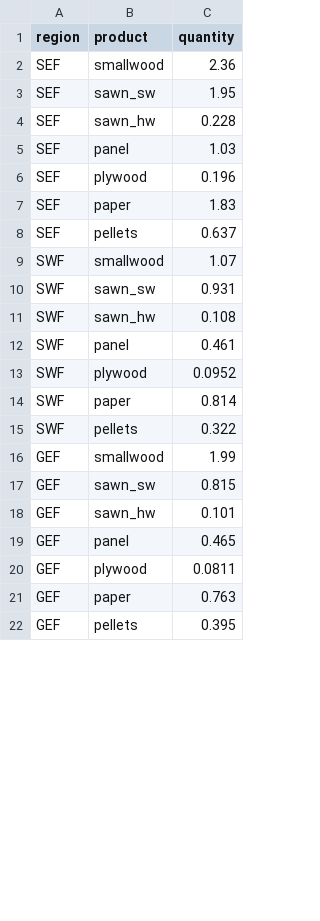
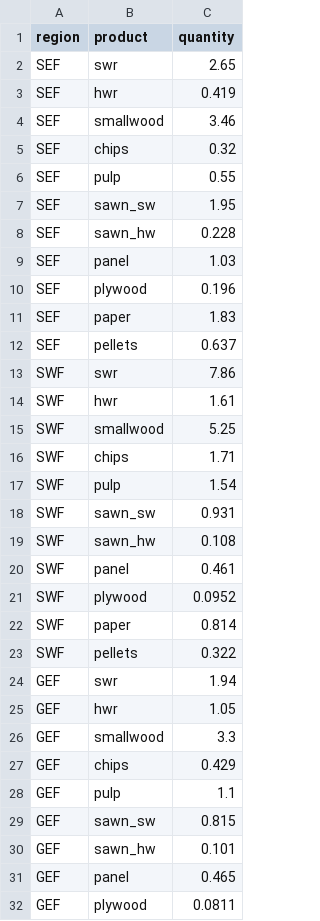
Before and after one commit to sylvaticus/Markets.jl, a CSV file: examples/forest/data/partial/use.csv (was examples/forest/data/consumption.csv), drawn as a sheet; only a part is shown; the shorter side is filled out with more unchanged rows; the diff covers the shown part only.

```diff
--- a/examples/forest/data/consumption.csv
+++ b/examples/forest/data/partial/use.csv
@@ -1,3 +1,7 @@
 region,product,quantity
-SEF,smallwood,2.36
+SEF,swr,2.65
+SEF,hwr,0.419
+SEF,smallwood,3.46
+SEF,chips,0.32
+SEF,pulp,0.55
 SEF,sawn_sw,1.95
@@ -8,3 +12,7 @@ SEF,paper,1.83
 SEF,pellets,0.637
-SWF,smallwood,1.07
+SWF,swr,7.86
+SWF,hwr,1.61
+SWF,smallwood,5.25
+SWF,chips,1.71
+SWF,pulp,1.54
 SWF,sawn_sw,0.931
@@ -15,3 +23,7 @@ SWF,paper,0.814
 SWF,pellets,0.322
-GEF,smallwood,1.99
+GEF,swr,1.94
+GEF,hwr,1.05
+GEF,smallwood,3.3
+GEF,chips,0.429
+GEF,pulp,1.1
 GEF,sawn_sw,0.815
```
Also changed, not shown: 20 added rows and 9 edited cells elsewhere in this file, examples/forest/data/distance.csv, examples/forest/data/partial/production.csv, 29 other files.
